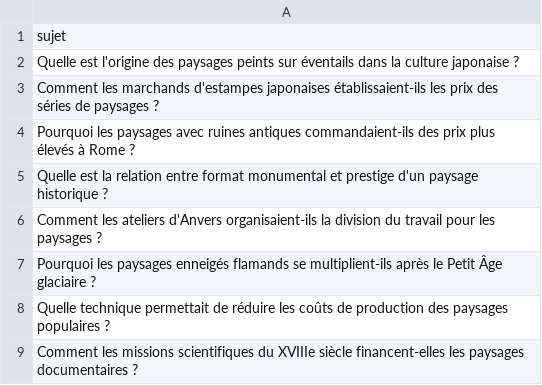
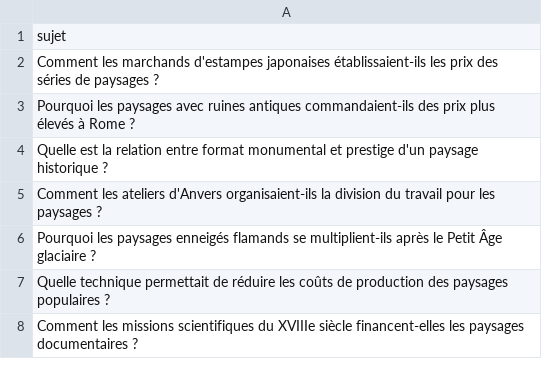
Before and after one commit to Metalosmose21/Nature-4, a CSV file: sujets.csv, drawn as a sheet; only a part is shown; the diff names each change by its address in the sheet, - before the commit and + after, or states it on an @@ line.

```diff
--- a/sujets.csv
+++ b/sujets.csv
-row 2: Quelle est l'origine des paysages peints sur éventails dans la culture japonaise ?
```
Also changed, not shown: sujets_traites.csv.
